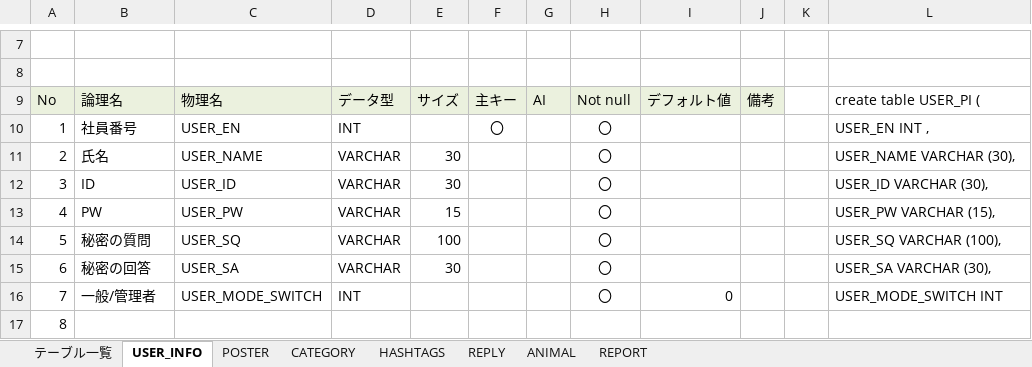
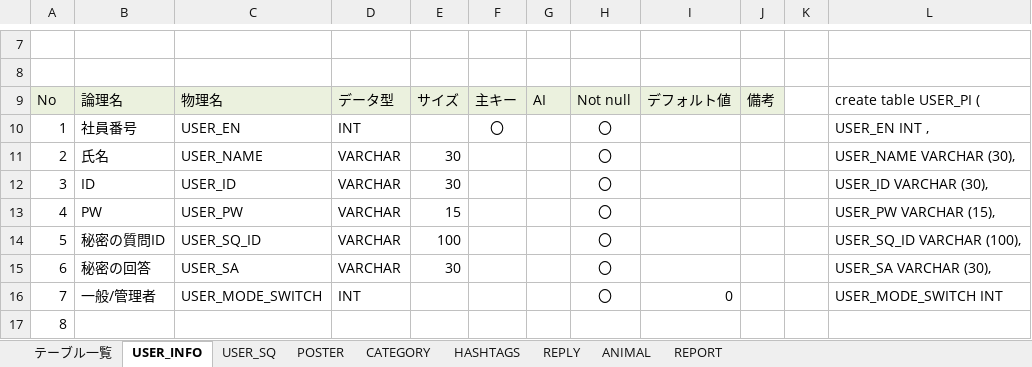
Before and after one commit to dojo2023/D-3, an Excel workbook: doc/DB定義書_D3.xlsx, sheet USER_INFO, drawn as a sheet; only a part is shown, gaps mark what is left out; values as stored, in another font and other column widths than the file's, no borders; the diff names each change by its address in the sheet, - before the commit and + after, or states it on an @@ line.

```diff
--- a/doc/DB定義書_D3.xlsx (sheet USER_INFO)
+++ b/doc/DB定義書_D3.xlsx (sheet USER_INFO)
+sheet tab: USER_SQ
-B14: 秘密の質問
+B14: 秘密の質問ID
-C14: USER_SQ
+C14: USER_SQ_ID
-L14: USER_SQ VARCHAR (100),
+L14: USER_SQ_ID VARCHAR (100),
```
Also changed, not shown: doc/ファイル構成一覧表_D3.xlsx.
